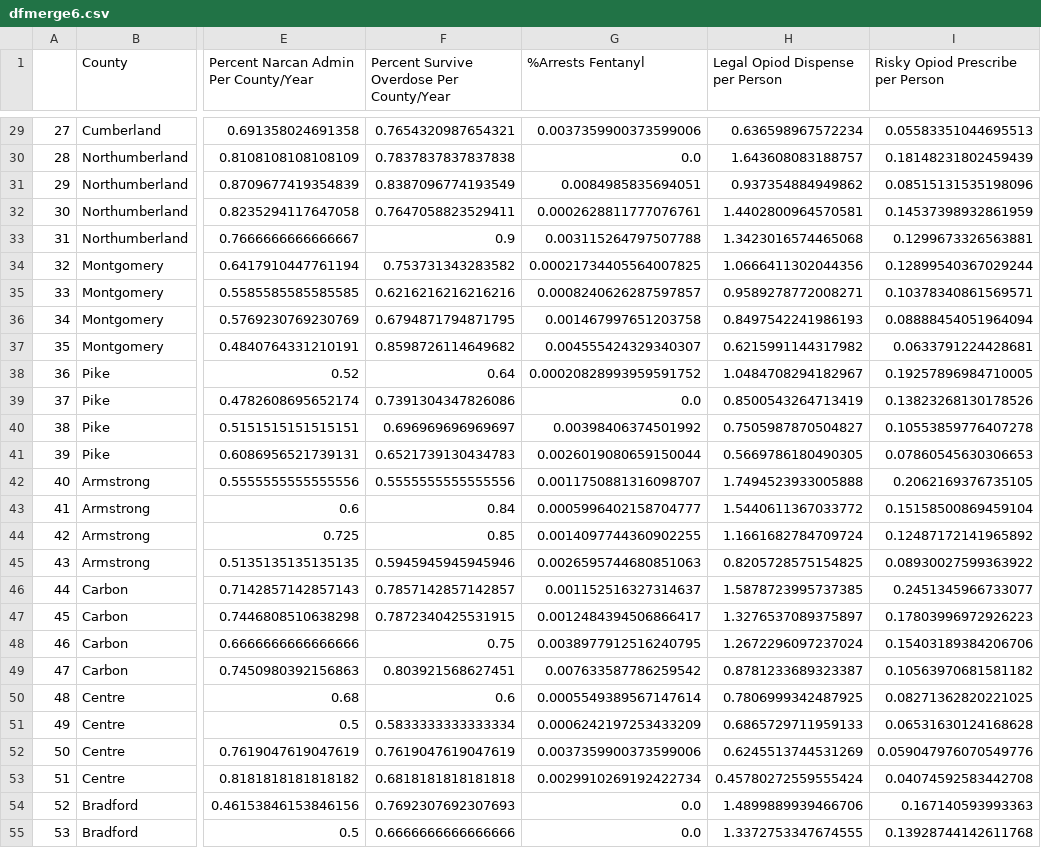
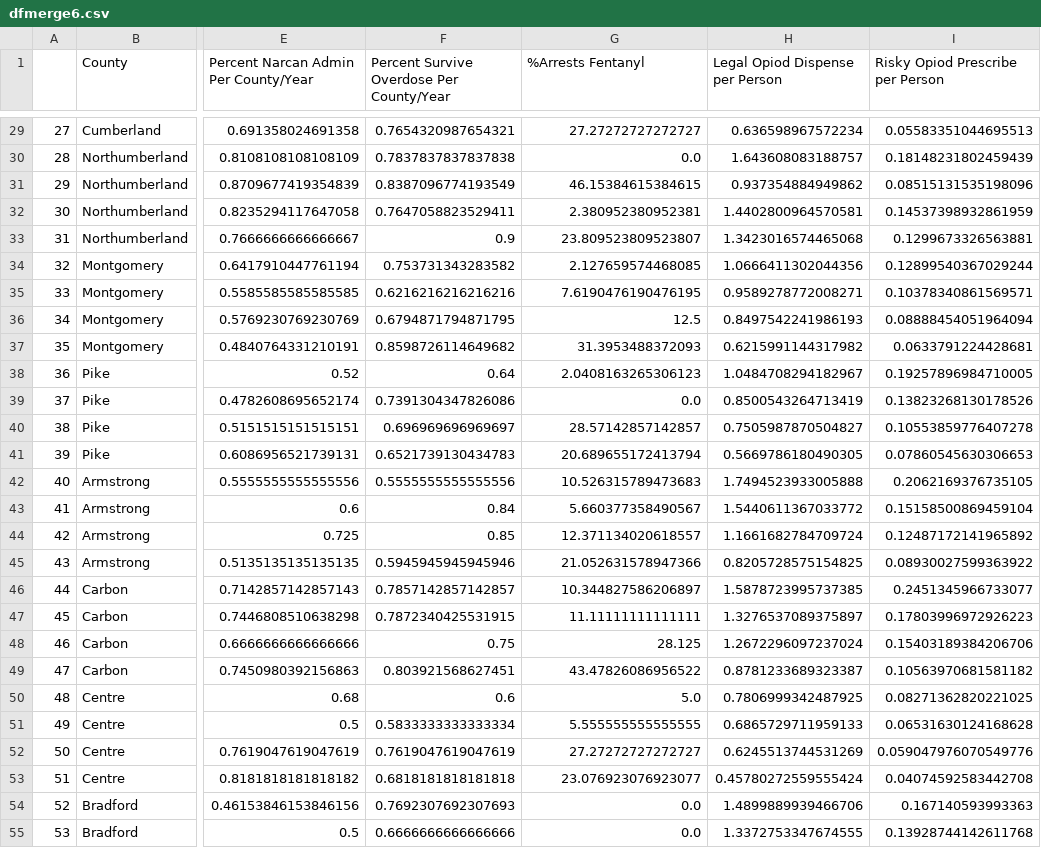
Before and after one commit to Joeyloganpython/Capstone, a CSV file: data/Aggregated/dfmerge6.csv, drawn as a sheet; only a part is shown, gaps mark what is left out; the diff covers the shown part only; the diff names each change by its address in the sheet, - before the commit and + after, or states it on an @@ line.

Commit message:
Fixed drug percentages in Arrests aggergations

```diff
--- a/data/Aggregated/dfmerge6.csv
+++ b/data/Aggregated/dfmerge6.csv
-G29 (%Arrests Fentanyl): 0.0037359900373599006
+G29 (%Arrests Fentanyl): 27.27272727272727
-G31 (%Arrests Fentanyl): 0.0084985835694051
+G31 (%Arrests Fentanyl): 46.15384615384615
-G32 (%Arrests Fentanyl): 0.0002628811777076761
+G32 (%Arrests Fentanyl): 2.380952380952381
-G33 (%Arrests Fentanyl): 0.003115264797507788
+G33 (%Arrests Fentanyl): 23.809523809523807
-G34 (%Arrests Fentanyl): 0.00021734405564007825
+G34 (%Arrests Fentanyl): 2.127659574468085
-G35 (%Arrests Fentanyl): 0.0008240626287597857
+G35 (%Arrests Fentanyl): 7.6190476190476195
-G36 (%Arrests Fentanyl): 0.001467997651203758
+G36 (%Arrests Fentanyl): 12.5
-G37 (%Arrests Fentanyl): 0.004555424329340307
+G37 (%Arrests Fentanyl): 31.3953488372093
-G38 (%Arrests Fentanyl): 0.00020828993959591752
+G38 (%Arrests Fentanyl): 2.0408163265306123
-G40 (%Arrests Fentanyl): 0.00398406374501992
+G40 (%Arrests Fentanyl): 28.57142857142857
-G41 (%Arrests Fentanyl): 0.0026019080659150044
+G41 (%Arrests Fentanyl): 20.689655172413794
-G42 (%Arrests Fentanyl): 0.0011750881316098707
+G42 (%Arrests Fentanyl): 10.526315789473683
-G43 (%Arrests Fentanyl): 0.0005996402158704777
+G43 (%Arrests Fentanyl): 5.660377358490567
-G44 (%Arrests Fentanyl): 0.0014097744360902255
+G44 (%Arrests Fentanyl): 12.371134020618557
-G45 (%Arrests Fentanyl): 0.0026595744680851063
+G45 (%Arrests Fentanyl): 21.052631578947366
-G46 (%Arrests Fentanyl): 0.001152516327314637
+G46 (%Arrests Fentanyl): 10.344827586206897
-G47 (%Arrests Fentanyl): 0.0012484394506866417
+G47 (%Arrests Fentanyl): 11.11111111111111
-G48 (%Arrests Fentanyl): 0.0038977912516240795
+G48 (%Arrests Fentanyl): 28.125
-G49 (%Arrests Fentanyl): 0.007633587786259542
+G49 (%Arrests Fentanyl): 43.47826086956522
-G50 (%Arrests Fentanyl): 0.0005549389567147614
+G50 (%Arrests Fentanyl): 5.0
-G51 (%Arrests Fentanyl): 0.0006242197253433209
+G51 (%Arrests Fentanyl): 5.555555555555555
-G52 (%Arrests Fentanyl): 0.0037359900373599006
+G52 (%Arrests Fentanyl): 27.27272727272727
-G53 (%Arrests Fentanyl): 0.0029910269192422734
+G53 (%Arrests Fentanyl): 23.076923076923077
```
Also changed, not shown: 158 edited cells elsewhere in this file, 1 other file.
